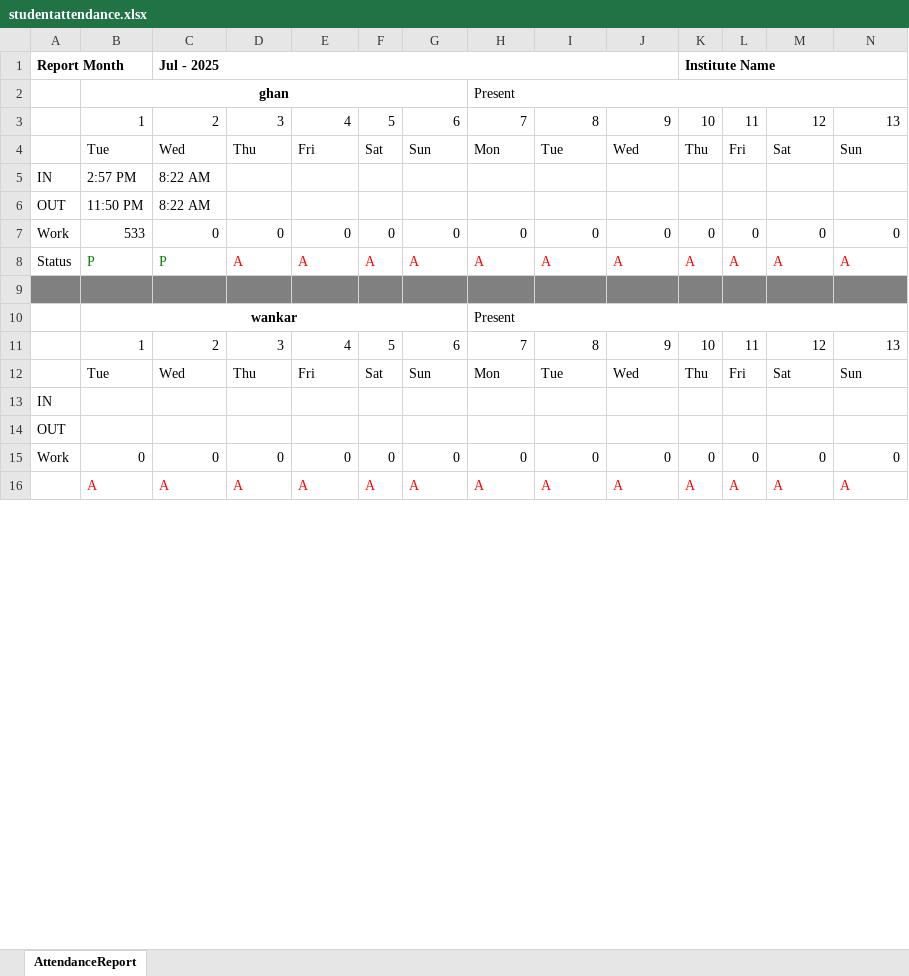
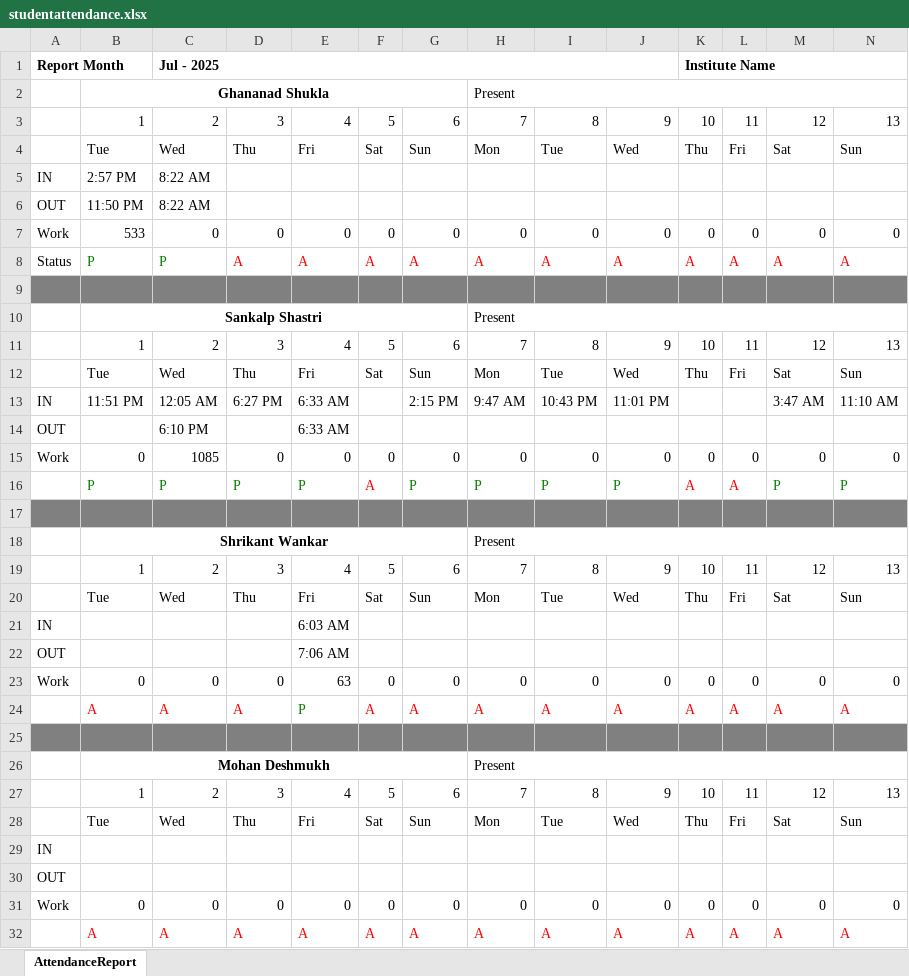
Before and after one commit to KhushbooTDS/ComputerTypingWebApp_V2, an Excel workbook: wwwroot/AttendanceFile/studentattendance.xlsx, sheet AttendanceReport, drawn as a sheet; only a part is shown; values as stored, in another font and other column widths than the file's, no borders; addresses are those after the commit; rows hold the shown columns only; the diff covers the shown part only; the diff names each change by its address in the sheet, - before the commit and + after, or states it on an @@ line.

Commit message:
admin take installment & attendance issue fixed

```diff
--- a/wwwroot/AttendanceFile/studentattendance.xlsx (sheet AttendanceReport)
+++ b/wwwroot/AttendanceFile/studentattendance.xlsx (sheet AttendanceReport)
-B2: ghan
+B2: Ghananad Shukla
+row 10:  | Sankalp Shastri |  |  |  |  |  | Present
@@ row 19 moved to row 11: 1 @@
@@ row 20 moved to row 12: Tue @@
+row 13: IN | 11:51 PM | 12:05 AM | 6:27 PM | 6:33 AM |  | 2:15 PM | 9:47 AM | 10:43 PM | 11:01 PM |  |  | 3:47 AM | 11:10 AM
+row 14: OUT |  | 6:10 PM |  | 6:33 AM
+row 15: Work | 0 | 1085 | 0 | 0 | 0 | 0 | 0 | 0 | 0 | 0 | 0 | 0 | 0
+row 16:  | P | P | P | P | A | P | P | P | P | A | A | P | P
+row 17: (empty)
+row 18:  | Shrikant Wankar |  |  |  |  |  | Present
@@ row 27 moved to row 19: 1 @@
@@ row 28 moved to row 20: Tue @@
+row 21: IN |  |  |  | 6:03 AM
+row 22: OUT |  |  |  | 7:06 AM
+row 23: Work | 0 | 0 | 0 | 63 | 0 | 0 | 0 | 0 | 0 | 0 | 0 | 0 | 0
+row 24:  | A | A | A | P | A | A | A | A | A | A | A | A | A
+row 25: (empty)
-B26: wankar
+B26: Mohan Deshmukh
```
Also changed, not shown: 12 removed rows elsewhere in this sheet, 16 other files.
